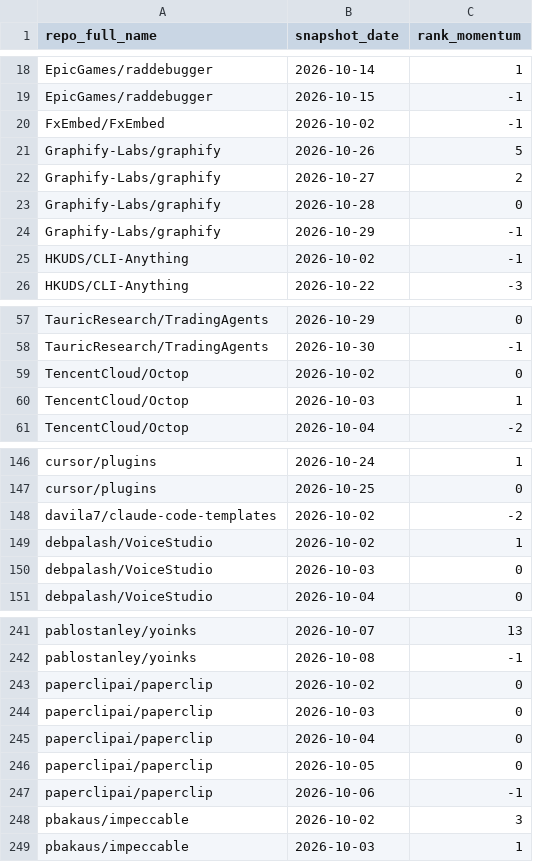
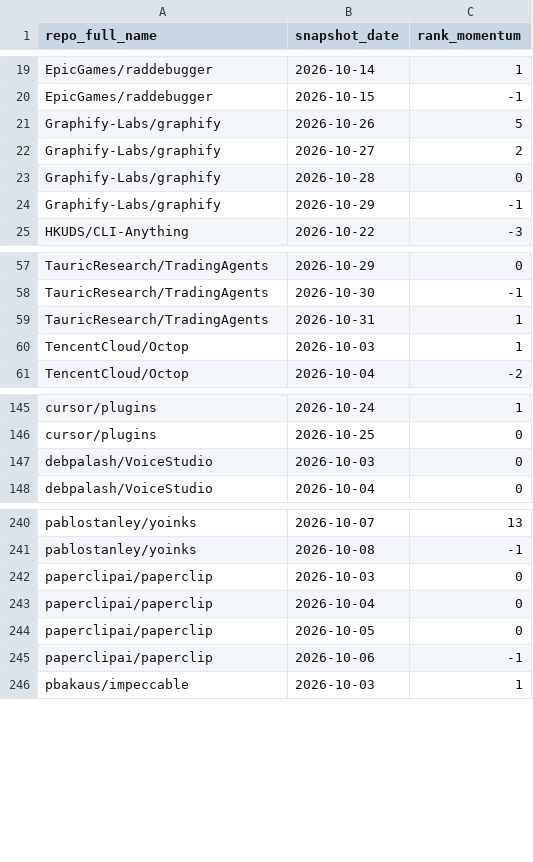
Before and after one commit to husy7/GitHub-TrendsInsight, a CSV file: data/processed/rank_momentum_weekly_all.csv, drawn as a sheet; only a part is shown, gaps mark what is left out; removed rows and columns are numbered as before the commit, all else as after; the diff covers the shown part only; the diff names each change by its address in the sheet, - before the commit and + after, or states it on an @@ line.

```diff
--- a/data/processed/rank_momentum_weekly_all.csv
+++ b/data/processed/rank_momentum_weekly_all.csv
-row 20: FxEmbed/FxEmbed | 2026-10-02 | -1
-row 25: HKUDS/CLI-Anything | 2026-10-02 | -1
-row 59: TencentCloud/Octop | 2026-10-02 | 0
+row 59: TauricResearch/TradingAgents | 2026-10-31 | 1
-row 148: davila7/claude-code-templates | 2026-10-02 | -2
-row 149: debpalash/VoiceStudio | 2026-10-02 | 1
-row 243: paperclipai/paperclip | 2026-10-02 | 0
-row 248: pbakaus/impeccable | 2026-10-02 | 3
```
Also changed, not shown: 10 added rows and 9 removed rows elsewhere in this file, data/processed/language_share_monthly.csv, data/processed/rank_momentum_daily_all.csv, 6 other files.
